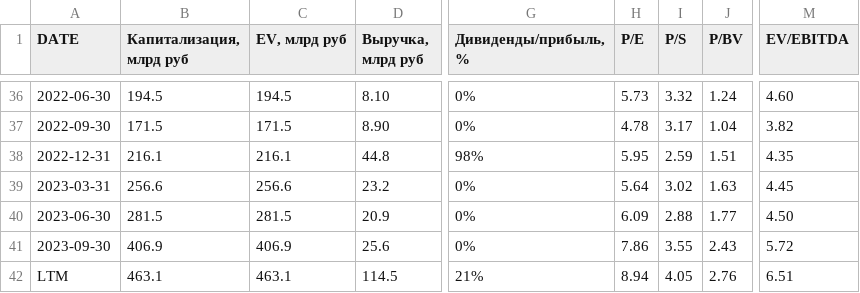
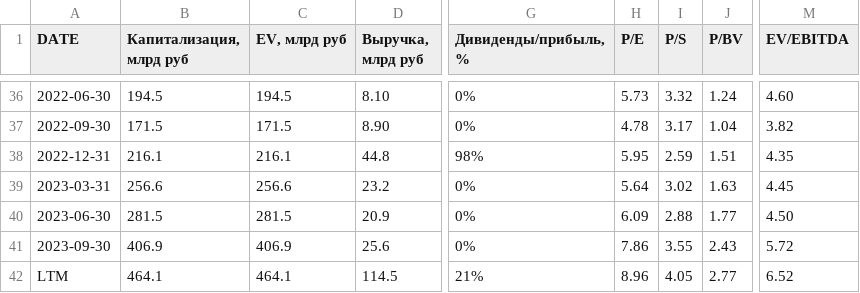
Before and after one commit to zakonreal/Stock, a CSV file: data/MSFO_MOEX.csv, drawn as a sheet; only a part is shown, gaps mark what is left out; the diff names each change by its address in the sheet, - before the commit and + after, or states it on an @@ line.

```diff
--- a/data/MSFO_MOEX.csv
+++ b/data/MSFO_MOEX.csv
-B42 (Капитализация, млрд руб): 463.1
+B42 (Капитализация, млрд руб): 464.1
-C42 (EV, млрд руб): 463.1
+C42 (EV, млрд руб): 464.1
-H42 (P/E): 8.94
+H42 (P/E): 8.96
-J42 (P/BV): 2.76
+J42 (P/BV): 2.77
-M42 (EV/EBITDA): 6.51
+M42 (EV/EBITDA): 6.52
```
Also changed, not shown: data/MSFO_GAZP.csv, data/MSFO_ROSN.csv, 2 other files.
